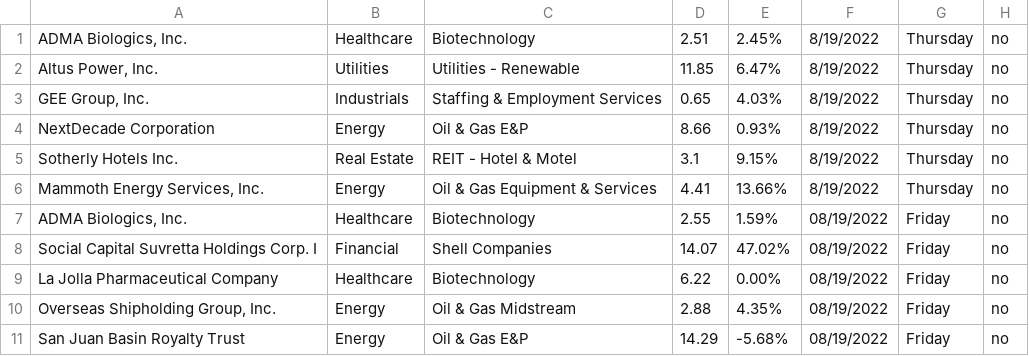
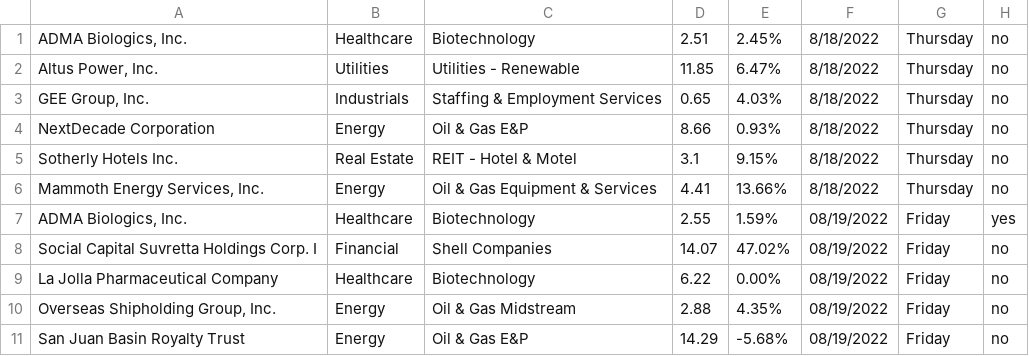
Before and after one commit to Ic3dThi/RecordPennyStocks, a CSV file: Pennystock.csv, drawn as a sheet.

Commit message:
Update Pennystock.csv

```diff
--- a/Pennystock.csv
+++ b/Pennystock.csv
@@ -1,8 +1,8 @@
-"ADMA Biologics, Inc.",Healthcare,Biotechnology,2.51,2.45%,8/19/2022,Thursday,no
-"Altus Power, Inc.",Utilities,Utilities - Renewable,11.85,6.47%,8/19/2022,Thursday,no
-"GEE Group, Inc.",Industrials,Staffing & Employment Services,0.65,4.03%,8/19/2022,Thursday,no
-NextDecade Corporation,Energy,Oil & Gas E&P,8.66,0.93%,8/19/2022,Thursday,no
-Sotherly Hotels Inc.,Real Estate,REIT - Hotel & Motel,3.1,9.15%,8/19/2022,Thursday,no
-"Mammoth Energy Services, Inc.",Energy,Oil & Gas Equipment & Services,4.41,13.66%,8/19/2022,Thursday,no
-"ADMA Biologics, Inc.",Healthcare,Biotechnology,2.55,1.59%,08/19/2022,Friday,no
+"ADMA Biologics, Inc.",Healthcare,Biotechnology,2.51,2.45%,8/18/2022,Thursday,no
+"Altus Power, Inc.",Utilities,Utilities - Renewable,11.85,6.47%,8/18/2022,Thursday,no
+"GEE Group, Inc.",Industrials,Staffing & Employment Services,0.65,4.03%,8/18/2022,Thursday,no
+NextDecade Corporation,Energy,Oil & Gas E&P,8.66,0.93%,8/18/2022,Thursday,no
+Sotherly Hotels Inc.,Real Estate,REIT - Hotel & Motel,3.1,9.15%,8/18/2022,Thursday,no
+"Mammoth Energy Services, Inc.",Energy,Oil & Gas Equipment & Services,4.41,13.66%,8/18/2022,Thursday,no
+"ADMA Biologics, Inc.",Healthcare,Biotechnology,2.55,1.59%,08/19/2022,Friday,yes
 Social Capital Suvretta Holdings Corp. I,Financial,Shell Companies,14.07,47.02%,08/19/2022,Friday,no
```
